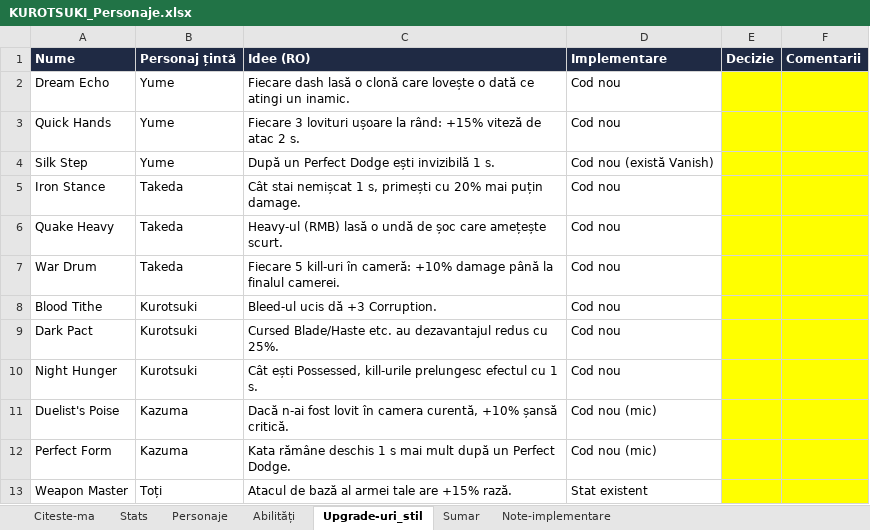
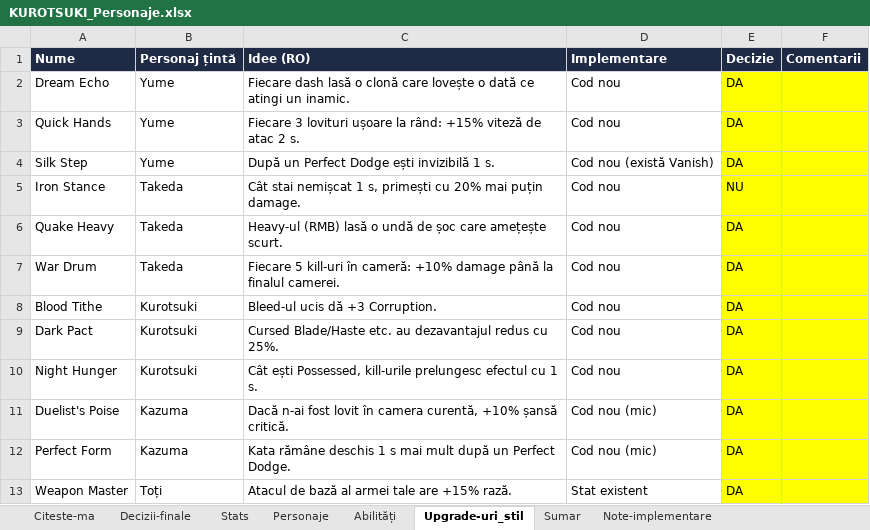
Before and after one commit to Spadasian/Robert, an Excel workbook: design/KUROTSUKI_Personaje.xlsx, sheet Upgrade-uri_stil, drawn as a sheet; values as stored, in another font and other column widths than the file's, no borders; the diff names each change by its address in the sheet, - before the commit and + after, or states it on an @@ line.

```diff
--- a/design/KUROTSUKI_Personaje.xlsx (sheet Upgrade-uri_stil)
+++ b/design/KUROTSUKI_Personaje.xlsx (sheet Upgrade-uri_stil)
+sheet tab: Decizii-finale
-E2:E4 (Decizie): (empty)
+E2:E4 (Decizie): DA
-E5 (Decizie): (empty)
+E5 (Decizie): NU
-E6:E13 (Decizie): (empty)
+E6:E13 (Decizie): DA
```
Also changed, not shown: sheet Abilități, sheet Personaje, sheet Sumar, sheet Stats, sheet Note-implementare.
